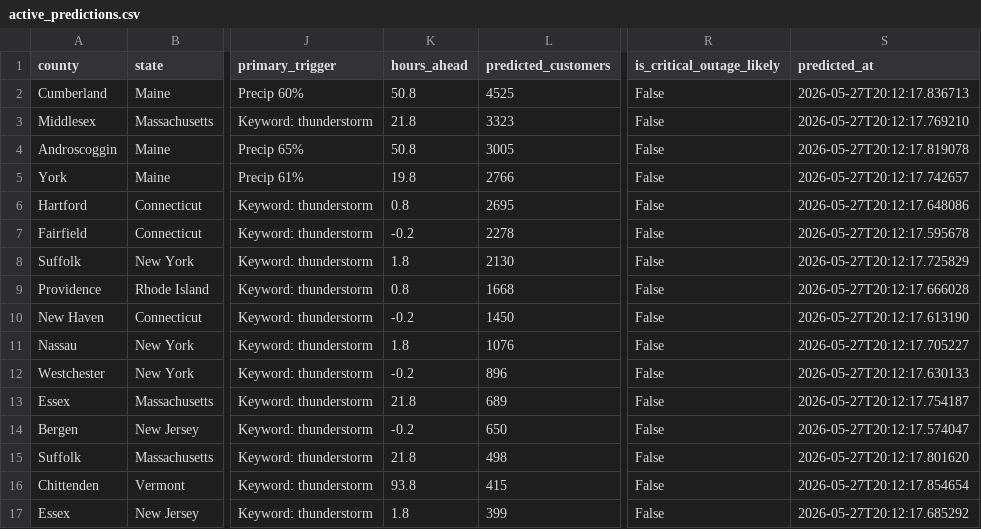
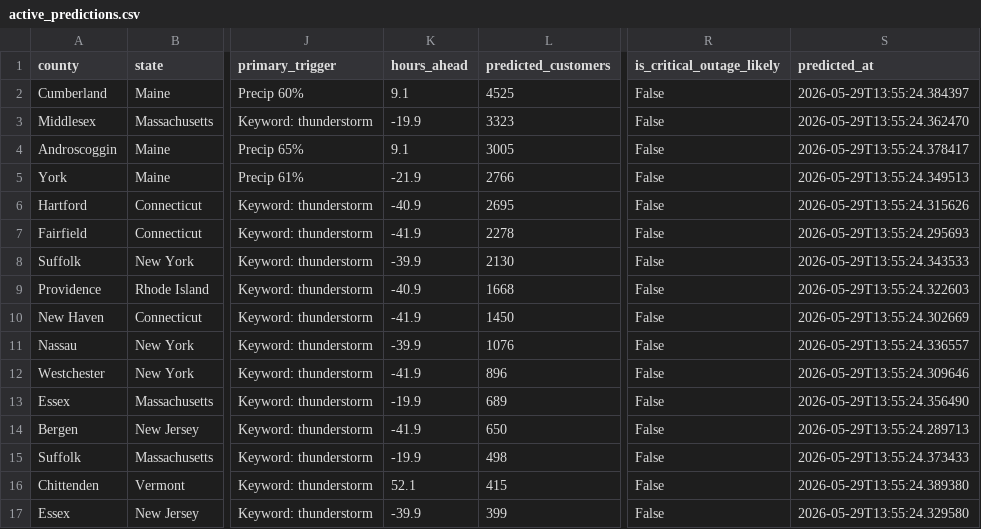
Before and after one commit to Jay9074/gridwatch, a CSV file: data/stormwatch/predictions/active_predictions.csv, drawn as a sheet; only a part is shown, gaps mark what is left out; the diff covers the shown part only; the diff names each change by its address in the sheet, - before the commit and + after, or states it on an @@ line.

Commit message:
Storm Watch auto-update 2026-05-29 09:55

```diff
--- a/data/stormwatch/predictions/active_predictions.csv
+++ b/data/stormwatch/predictions/active_predictions.csv
-K2 (hours_ahead): 50.8
+K2 (hours_ahead): 9.1
-S2 (predicted_at): 2026-05-27T20:12:17.836713
+S2 (predicted_at): 2026-05-29T13:55:24.384397
-K3 (hours_ahead): 21.8
+K3 (hours_ahead): -19.9
-S3 (predicted_at): 2026-05-27T20:12:17.769210
+S3 (predicted_at): 2026-05-29T13:55:24.362470
-K4 (hours_ahead): 50.8
+K4 (hours_ahead): 9.1
-S4 (predicted_at): 2026-05-27T20:12:17.819078
+S4 (predicted_at): 2026-05-29T13:55:24.378417
-K5 (hours_ahead): 19.8
+K5 (hours_ahead): -21.9
-S5 (predicted_at): 2026-05-27T20:12:17.742657
+S5 (predicted_at): 2026-05-29T13:55:24.349513
-K6 (hours_ahead): 0.8
+K6 (hours_ahead): -40.9
-S6 (predicted_at): 2026-05-27T20:12:17.648086
+S6 (predicted_at): 2026-05-29T13:55:24.315626
-K7 (hours_ahead): -0.2
+K7 (hours_ahead): -41.9
-S7 (predicted_at): 2026-05-27T20:12:17.595678
+S7 (predicted_at): 2026-05-29T13:55:24.295693
-K8 (hours_ahead): 1.8
+K8 (hours_ahead): -39.9
-S8 (predicted_at): 2026-05-27T20:12:17.725829
+S8 (predicted_at): 2026-05-29T13:55:24.343533
-K9 (hours_ahead): 0.8
+K9 (hours_ahead): -40.9
-S9 (predicted_at): 2026-05-27T20:12:17.666028
+S9 (predicted_at): 2026-05-29T13:55:24.322603
-K10 (hours_ahead): -0.2
+K10 (hours_ahead): -41.9
-S10 (predicted_at): 2026-05-27T20:12:17.613190
+S10 (predicted_at): 2026-05-29T13:55:24.302669
-K11 (hours_ahead): 1.8
+K11 (hours_ahead): -39.9
-S11 (predicted_at): 2026-05-27T20:12:17.705227
+S11 (predicted_at): 2026-05-29T13:55:24.336557
-K12 (hours_ahead): -0.2
+K12 (hours_ahead): -41.9
-S12 (predicted_at): 2026-05-27T20:12:17.630133
+S12 (predicted_at): 2026-05-29T13:55:24.309646
-K13 (hours_ahead): 21.8
+K13 (hours_ahead): -19.9
-S13 (predicted_at): 2026-05-27T20:12:17.754187
+S13 (predicted_at): 2026-05-29T13:55:24.356490
-K14 (hours_ahead): -0.2
+K14 (hours_ahead): -41.9
-S14 (predicted_at): 2026-05-27T20:12:17.574047
+S14 (predicted_at): 2026-05-29T13:55:24.289713
-K15 (hours_ahead): 21.8
+K15 (hours_ahead): -19.9
-S15 (predicted_at): 2026-05-27T20:12:17.801620
+S15 (predicted_at): 2026-05-29T13:55:24.373433
-K16 (hours_ahead): 93.8
+K16 (hours_ahead): 52.1
-S16 (predicted_at): 2026-05-27T20:12:17.854654
+S16 (predicted_at): 2026-05-29T13:55:24.389380
-K17 (hours_ahead): 1.8
+K17 (hours_ahead): -39.9
-S17 (predicted_at): 2026-05-27T20:12:17.685292
+S17 (predicted_at): 2026-05-29T13:55:24.329580
```
Also changed, not shown: 26 edited cells elsewhere in this file, data/stormwatch/predictions/prediction_log.csv, data/stormwatch/storms/active_storms.csv, 1 other file.
